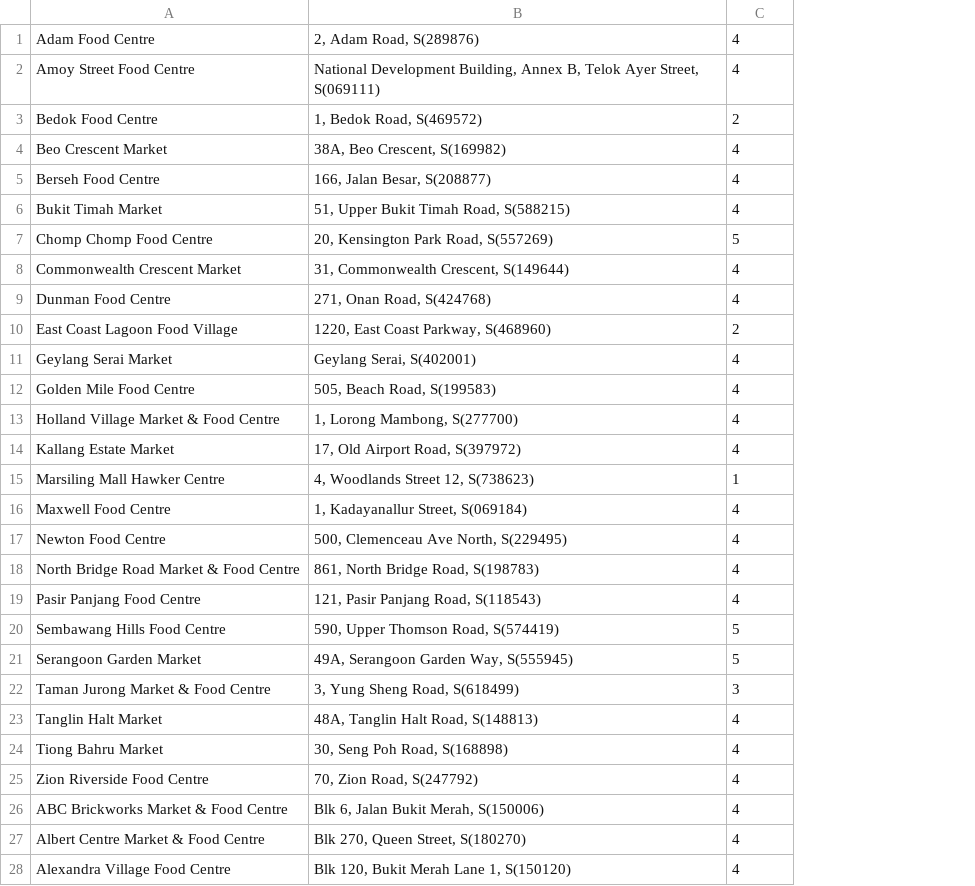
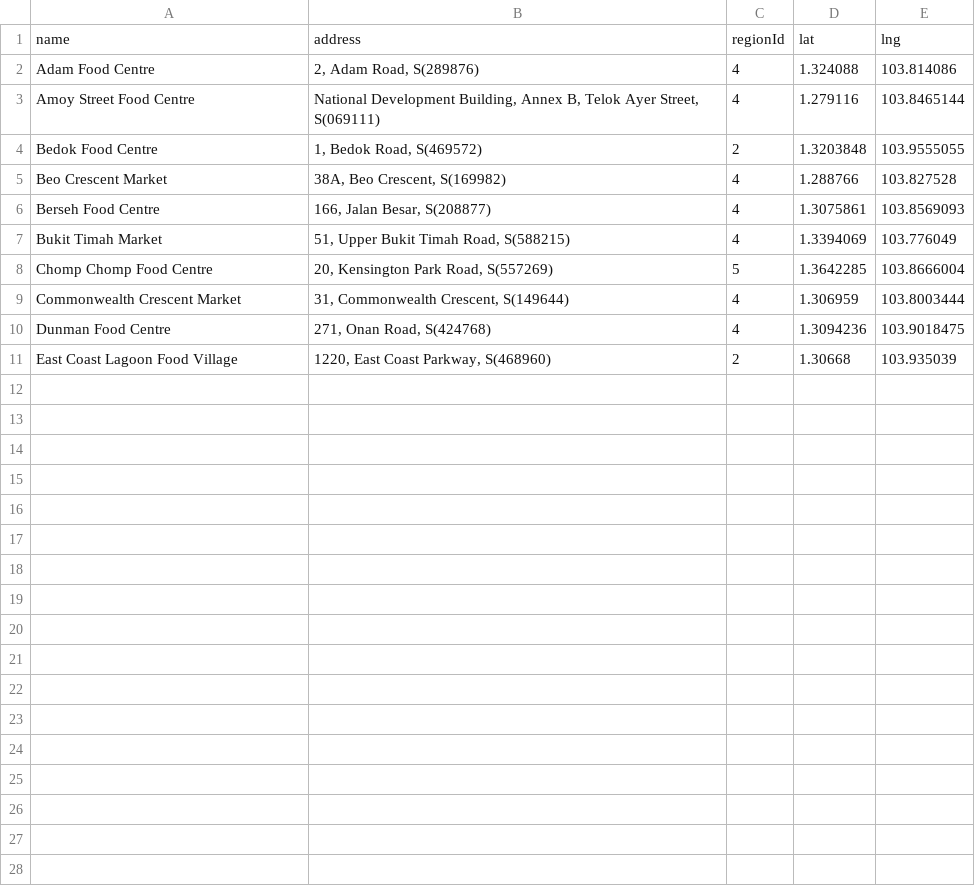
Before and after one commit to DigitalKampong/dk-api, a CSV file: src/db/seeds/HawkerCentres.csv, drawn as a sheet; only a part is shown; removed rows and columns are numbered as before the commit, all else as after; the diff covers the shown part only; the diff names each change by its address in the sheet, - before the commit and + after, or states it on an @@ line.

Commit message:
Refactor code and add images to mock data (#38)
* Separate out utils

* Convert populateHawkerCentreDetails into script

* Split lat lng into two fields

* Dynamically seed data

* Add upload from file

* Reorganize api for images

* Attach sample img to mock data

* More refactoring

* Cleanup

```diff
--- a/src/db/seeds/HawkerCentres.csv
+++ b/src/db/seeds/HawkerCentres.csv
+column D, rows 2-11: 1.324088 | 1.279116 | 1.3203848 | 1.288766 | 1.3075861 | 1.3394069 | 1.3642285 | 1.306959 | 1.3094236 | 1.30668
+column E, rows 2-11: 103.814086 | 103.8465144 | 103.9555055 | 103.827528 | 103.8569093 | 103.776049 | 103.8666004 | 103.8003444 | 103.9018475 | 103.935039
+row 1: name | address | regionId | lat | lng
-row 11: Geylang Serai Market | Geylang Serai, S(402001) | 4
-row 12: Golden Mile Food Centre | 505, Beach Road, S(199583) | 4
-row 13: Holland Village Market & Food Centre | 1, Lorong Mambong, S(277700) | 4
-row 14: Kallang Estate Market | 17, Old Airport Road, S(397972) | 4
-row 15: Marsiling Mall Hawker Centre | 4, Woodlands Street 12, S(738623) | 1
-row 16: Maxwell Food Centre | 1, Kadayanallur Street, S(069184) | 4
-row 17: Newton Food Centre | 500, Clemenceau Ave North, S(229495) | 4
-row 18: North Bridge Road Market & Food Centre | 861, North Bridge Road, S(198783) | 4
-row 19: Pasir Panjang Food Centre | 121, Pasir Panjang Road, S(118543) | 4
-row 20: Sembawang Hills Food Centre | 590, Upper Thomson Road, S(574419) | 5
-row 21: Serangoon Garden Market | 49A, Serangoon Garden Way, S(555945) | 5
-row 22: Taman Jurong Market & Food Centre | 3, Yung Sheng Road, S(618499) | 3
-row 23: Tanglin Halt Market | 48A, Tanglin Halt Road, S(148813) | 4
-row 24: Tiong Bahru Market | 30, Seng Poh Road, S(168898) | 4
-row 25: Zion Riverside Food Centre | 70, Zion Road, S(247792) | 4
-row 26: ABC Brickworks Market & Food Centre | Blk 6, Jalan Bukit Merah, S(150006) | 4
-row 27: Albert Centre Market & Food Centre | Blk 270, Queen Street, S(180270) | 4
-row 28: Alexandra Village Food Centre | Blk 120, Bukit Merah Lane 1, S(150120) | 4
```
Also changed, not shown: 23 removed rows elsewhere in this file, src/db/seeds/Products.csv, src/db/seeds/Stalls.csv, 17 other files.
